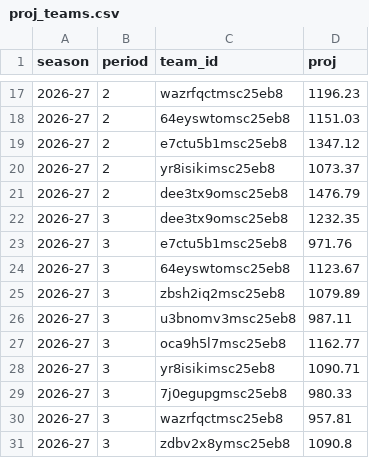
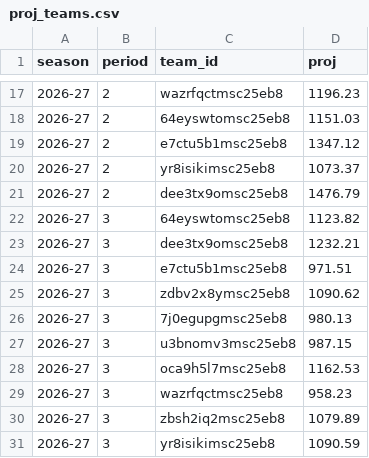
Before and after one commit to salty-api/fantrax-dashboard, a CSV file: data/proj_teams.csv, drawn as a sheet; only a part is shown, gaps mark what is left out.

```diff
--- a/data/proj_teams.csv
+++ b/data/proj_teams.csv
@@ -21,11 +21,11 @@ season,period,team_id,proj
 2026-27,2,dee3tx9omsc25eb8,1476.79
-2026-27,3,dee3tx9omsc25eb8,1232.35
-2026-27,3,e7ctu5b1msc25eb8,971.76
-2026-27,3,64eyswtomsc25eb8,1123.67
+2026-27,3,64eyswtomsc25eb8,1123.82
+2026-27,3,dee3tx9omsc25eb8,1232.21
+2026-27,3,e7ctu5b1msc25eb8,971.51
+2026-27,3,zdbv2x8ymsc25eb8,1090.62
+2026-27,3,7j0egupgmsc25eb8,980.13
+2026-27,3,u3bnomv3msc25eb8,987.15
+2026-27,3,oca9h5l7msc25eb8,1162.53
+2026-27,3,wazrfqctmsc25eb8,958.23
 2026-27,3,zbsh2iq2msc25eb8,1079.89
-2026-27,3,u3bnomv3msc25eb8,987.11
-2026-27,3,oca9h5l7msc25eb8,1162.77
-2026-27,3,yr8isikimsc25eb8,1090.71
-2026-27,3,7j0egupgmsc25eb8,980.33
-2026-27,3,wazrfqctmsc25eb8,957.81
-2026-27,3,zdbv2x8ymsc25eb8,1090.8
+2026-27,3,yr8isikimsc25eb8,1090.59
```
Also changed, not shown: data/proj_players.csv, 2 other files.
